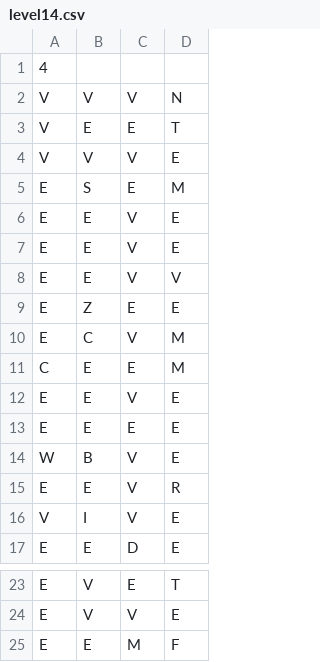
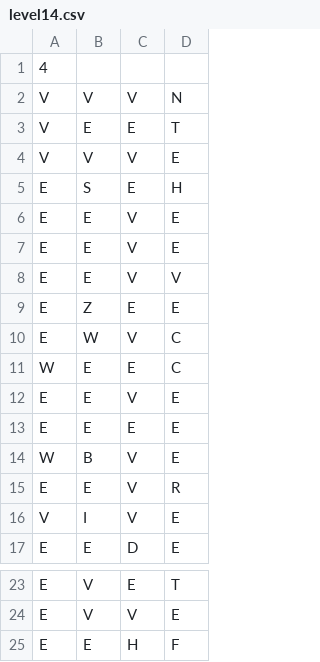
Before and after one commit to fwang2000/Vertigo, a CSV file: Vertigo/data/levels/tiles/level14.csv, drawn as a sheet; only a part is shown, gaps mark what is left out.

```diff
--- a/Vertigo/data/levels/tiles/level14.csv
+++ b/Vertigo/data/levels/tiles/level14.csv
@@ -4,3 +4,3 @@ V,E,E,T
 V,V,V,E
-E,S,E,M
+E,S,E,H
 E,E,V,E
@@ -9,4 +9,4 @@ E,E,V,V
 E,Z,E,E
-E,C,V,M
-C,E,E,M
+E,W,V,C
+W,E,E,C
 E,E,V,E
@@ -24,2 +24,2 @@ E,V,E,T
 E,V,V,E
-E,E,M,F
+E,E,H,F
```
Also changed, not shown: Vertigo/data/levels/modifications/modifications12.csv, Vertigo/data/levels/tiles/level12.csv, 23 other files.
